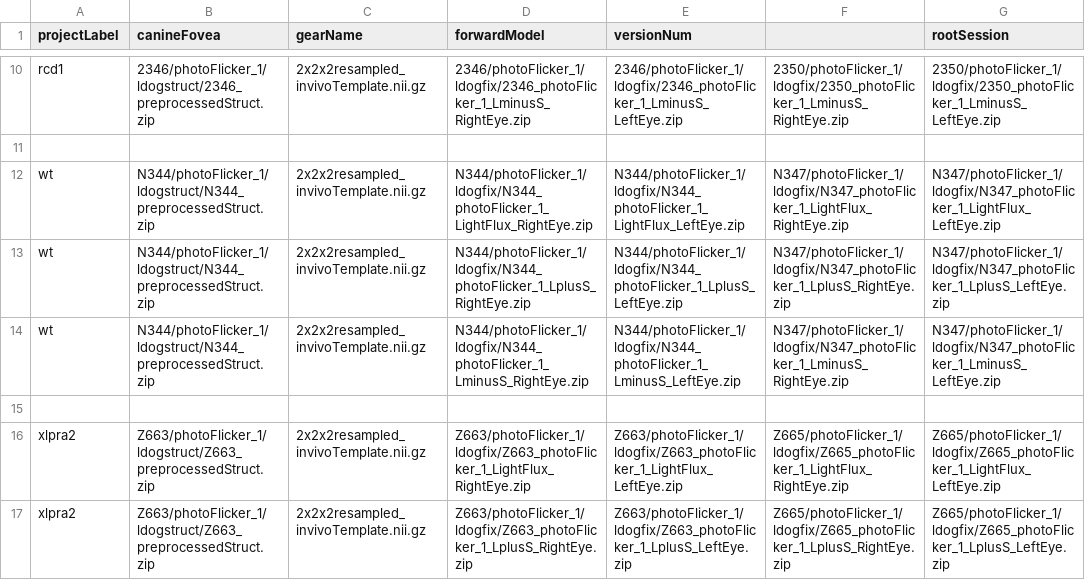
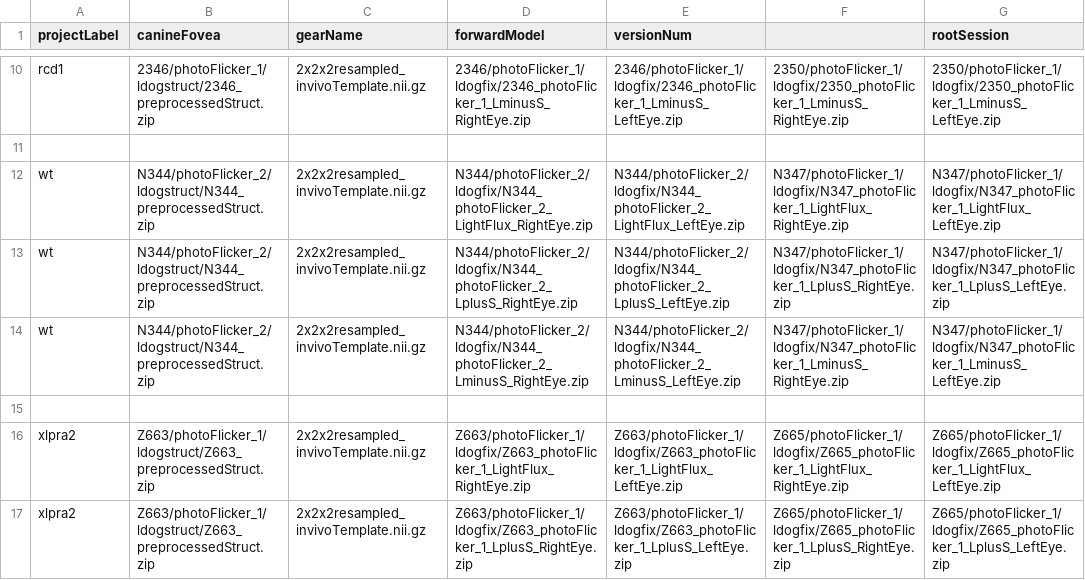
Before and after one commit to gkaguirrelab/mriLDOGAnalysis, a CSV file: submitGears/main/ldogForwardModel_glm_photoFlicker_AvgDog_wholeBrain.csv, drawn as a sheet; only a part is shown, gaps mark what is left out; the diff names each change by its address in the sheet, - before the commit and + after, or states it on an @@ line.

Commit message:
Fix to use correct session for N344

```diff
--- a/submitGears/main/ldogForwardModel_glm_photoFlicker_AvgDog_wholeBrain.csv
+++ b/submitGears/main/ldogForwardModel_glm_photoFlicker_AvgDog_wholeBrain.csv
-B12:B14 (canineFovea): N344/photoFlicker_1/ldogstruct/N344_preprocessedStruct.zip
+B12:B14 (canineFovea): N344/photoFlicker_2/ldogstruct/N344_preprocessedStruct.zip
-D12 (forwardModel): N344/photoFlicker_1/ldogfix/N344_photoFlicker_1_LightFlux_RightEye.zip
+D12 (forwardModel): N344/photoFlicker_2/ldogfix/N344_photoFlicker_2_LightFlux_RightEye.zip
-E12 (versionNum): N344/photoFlicker_1/ldogfix/N344_photoFlicker_1_LightFlux_LeftEye.zip
+E12 (versionNum): N344/photoFlicker_2/ldogfix/N344_photoFlicker_2_LightFlux_LeftEye.zip
-D13 (forwardModel): N344/photoFlicker_1/ldogfix/N344_photoFlicker_1_LplusS_RightEye.zip
+D13 (forwardModel): N344/photoFlicker_2/ldogfix/N344_photoFlicker_2_LplusS_RightEye.zip
-E13 (versionNum): N344/photoFlicker_1/ldogfix/N344_photoFlicker_1_LplusS_LeftEye.zip
+E13 (versionNum): N344/photoFlicker_2/ldogfix/N344_photoFlicker_2_LplusS_LeftEye.zip
-D14 (forwardModel): N344/photoFlicker_1/ldogfix/N344_photoFlicker_1_LminusS_RightEye.zip
+D14 (forwardModel): N344/photoFlicker_2/ldogfix/N344_photoFlicker_2_LminusS_RightEye.zip
-E14 (versionNum): N344/photoFlicker_1/ldogfix/N344_photoFlicker_1_LminusS_LeftEye.zip
+E14 (versionNum): N344/photoFlicker_2/ldogfix/N344_photoFlicker_2_LminusS_LeftEye.zip
```
